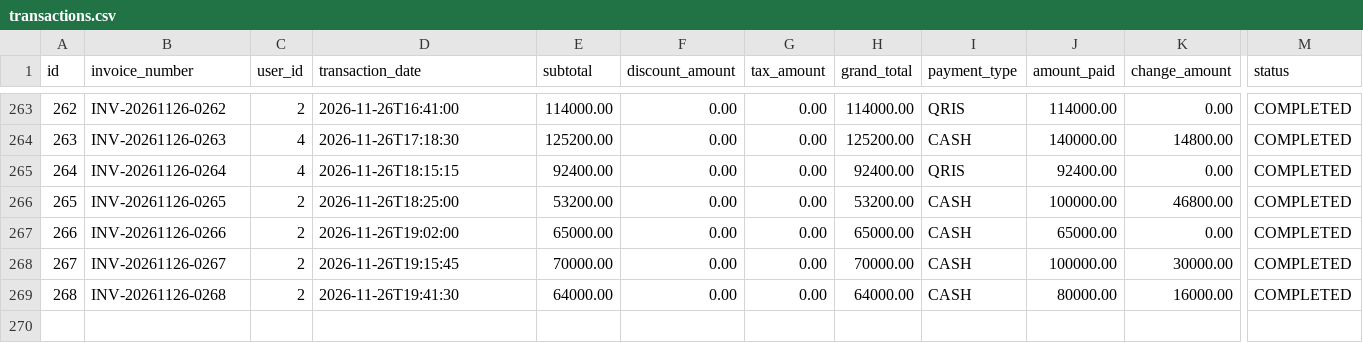
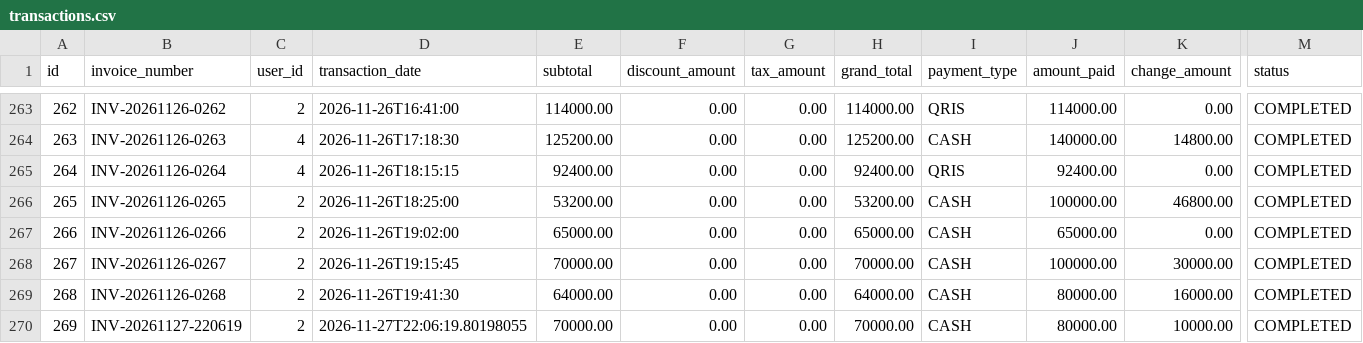
Before and after one commit to bintangriy/POS_app, a CSV file: data/transactions.csv, drawn as a sheet; only a part is shown, gaps mark what is left out; rows hold the shown columns only; the diff names each change by its address in the sheet, - before the commit and + after, or states it on an @@ line.

```diff
--- a/data/transactions.csv
+++ b/data/transactions.csv
+row 270: 269 | INV-20261127-220619 | 2 | 2026-11-27T22:06:19.80198055 | 70000.00 | 0.00 | 0.00 | 70000.00 | CASH | 80000.00 | 10000.00 | COMPLETED
```
Also changed, not shown: data/products.csv, data/stock_movements.csv, 1 other file.
